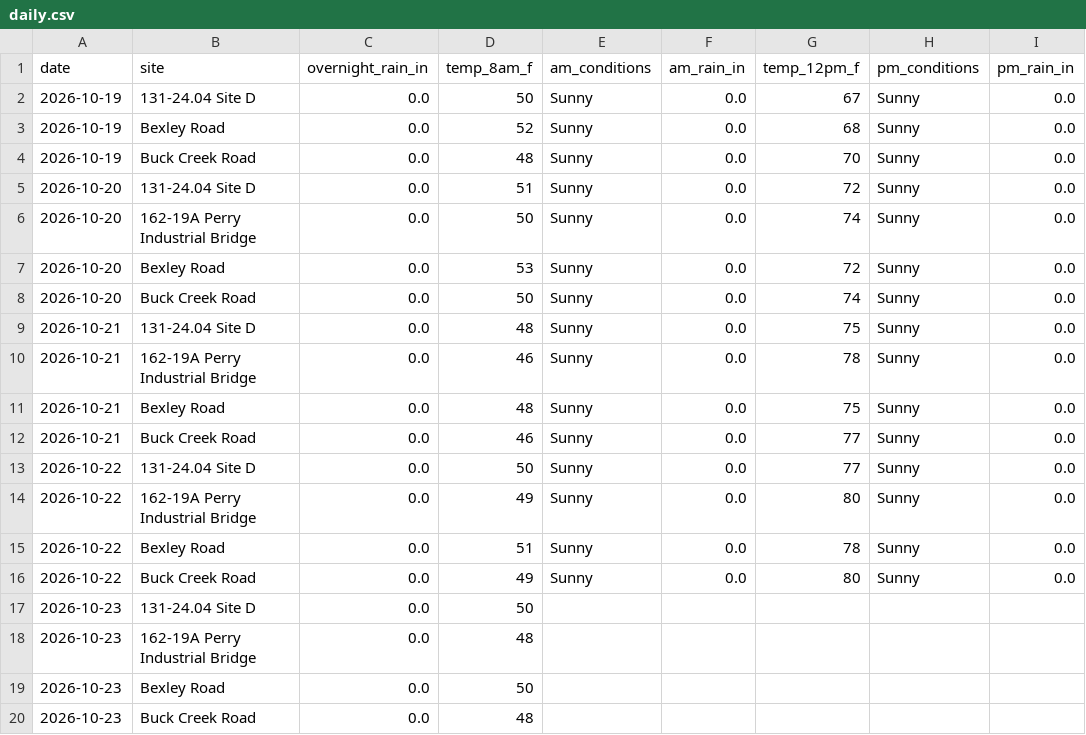
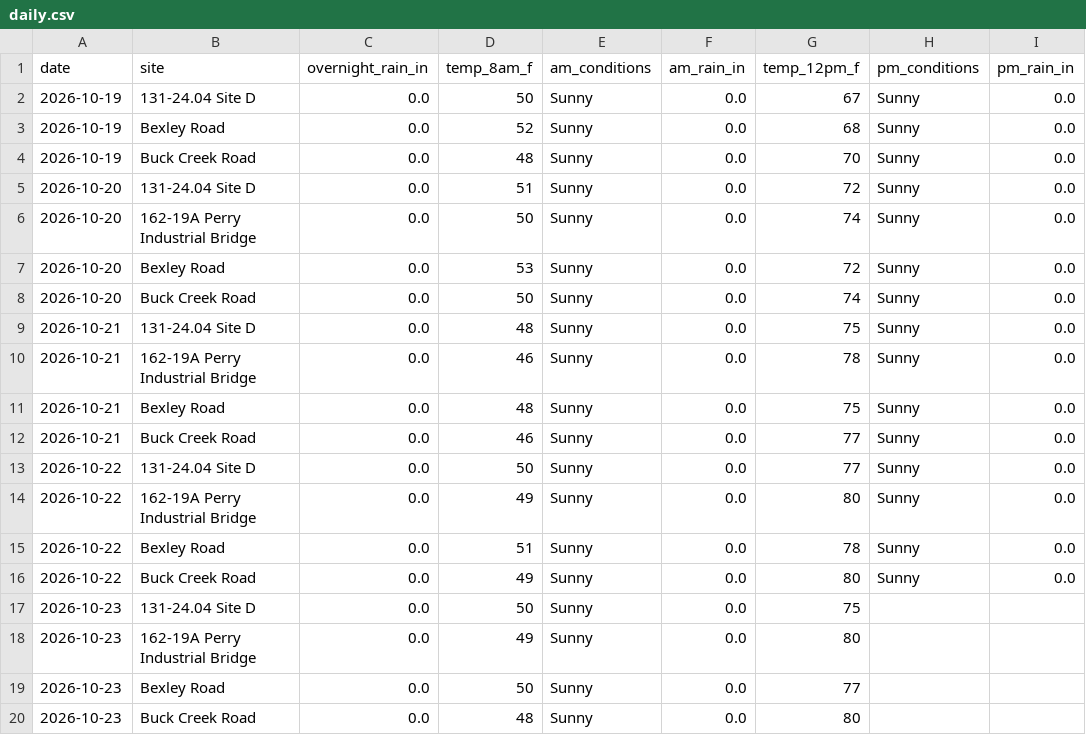
Before and after one commit to chazbreaux/twajobsiteweather, a CSV file: data/daily.csv, drawn as a sheet; only a part is shown; the diff names each change by its address in the sheet, - before the commit and + after, or states it on an @@ line.

```diff
--- a/data/daily.csv
+++ b/data/daily.csv
-E17:E20 (am_conditions): (empty)
+E17:E20 (am_conditions): Sunny
-F17:F20 (am_rain_in): (empty)
+F17:F20 (am_rain_in): 0.0
-G17 (temp_12pm_f): (empty)
+G17 (temp_12pm_f): 75
-D18 (temp_8am_f): 48
+D18 (temp_8am_f): 49
-G18 (temp_12pm_f): (empty)
+G18 (temp_12pm_f): 80
-G19 (temp_12pm_f): (empty)
+G19 (temp_12pm_f): 77
-G20 (temp_12pm_f): (empty)
+G20 (temp_12pm_f): 80
```
Also changed, not shown: 1 other file.
